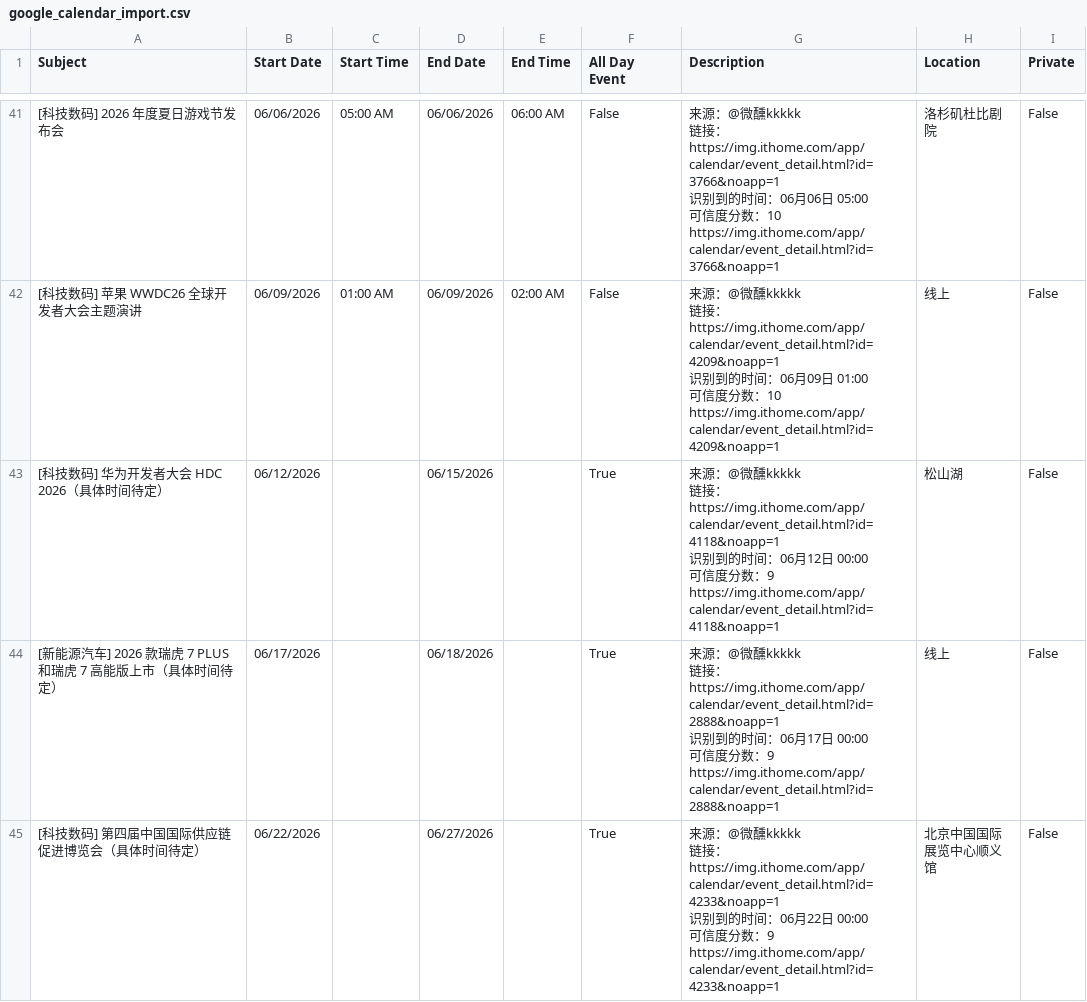
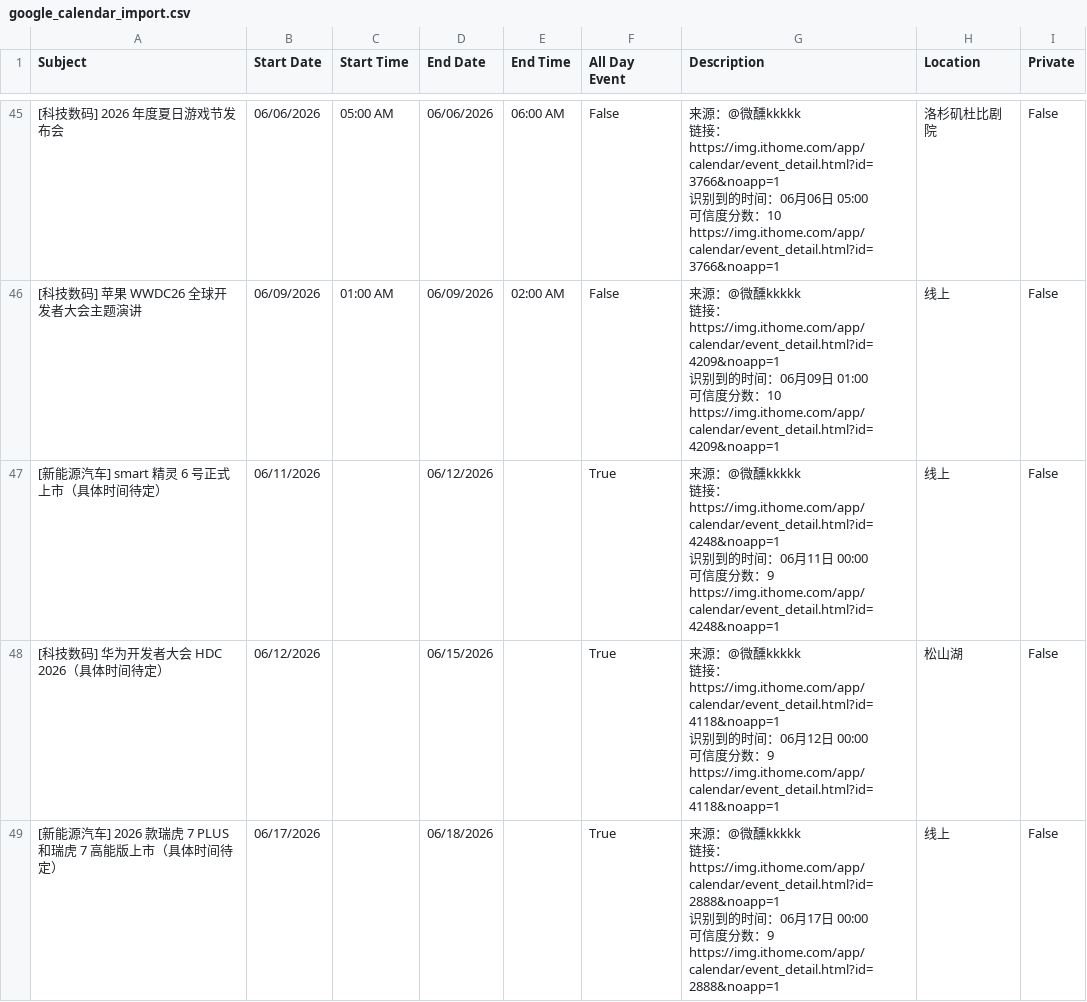
Before and after one commit to weixunkkkkk/fabuhuizixun, a CSV file: out/google_calendar_import.csv, drawn as a sheet; only a part is shown, gaps mark what is left out; the shorter side is filled out with more unchanged rows; ↵ is a line break in a cell; the diff covers the shown part only; the diff names each change by its address in the sheet, - before the commit and + after, or states it on an @@ line.

```diff
--- a/out/google_calendar_import.csv
+++ b/out/google_calendar_import.csv
+row 47: [新能源汽车] smart 精灵 6 号正式上市（具体时间待定） | 06/11/2026 |  | 06/12/2026 |  | True | 来源：@微醺kkkkk ↵ 链接：https://img.ithome.com/app/calendar/event_detail.html?id=4248&noapp=1 ↵ 识别到的时间：06月11日 00:00 ↵ 可信度分数：9 ↵ https://img.ithome.com/app/calendar/event_detail.html?id=4248&noapp=1 | 线上 | False
```
Also changed, not shown: 6 added rows, 2 removed rows and 8 edited cells elsewhere in this file, out/daily_summary.csv, out/events.csv, 6 other files.
